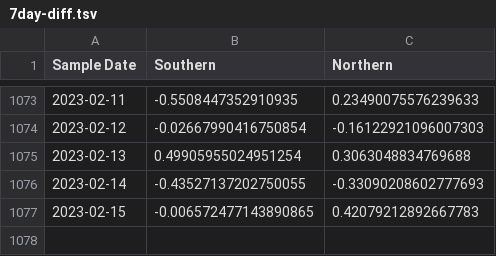
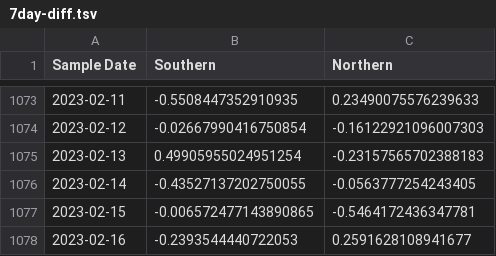
Before and after one commit to KieferO/mwra_scrape, a TSV file: 7day-diff.tsv, drawn as a sheet; only a part is shown, gaps mark what is left out.

Commit message:
New data for release 20230221; fill in for Northern,2023-02-13

```diff
--- a/7day-diff.tsv
+++ b/7day-diff.tsv
@@ -1074,4 +1074,5 @@ Sample Date	Southern	Northern
 2023-02-12	-0.02667990416750854	-0.16122921096007303
-2023-02-13	0.49905955024951254	0.3063048834769688
-2023-02-14	-0.43527137202750055	-0.33090208602777693
-2023-02-15	-0.006572477143890865	0.42079212892667783
+2023-02-13	0.49905955024951254	-0.23157565702388183
+2023-02-14	-0.43527137202750055	-0.0563777254243405
+2023-02-15	-0.006572477143890865	-0.5464172436347781
+2023-02-16	-0.2393544440722053	0.2591628108941677
```
Also changed, not shown: 7day-avg.tsv, MWRAData.tsv.
